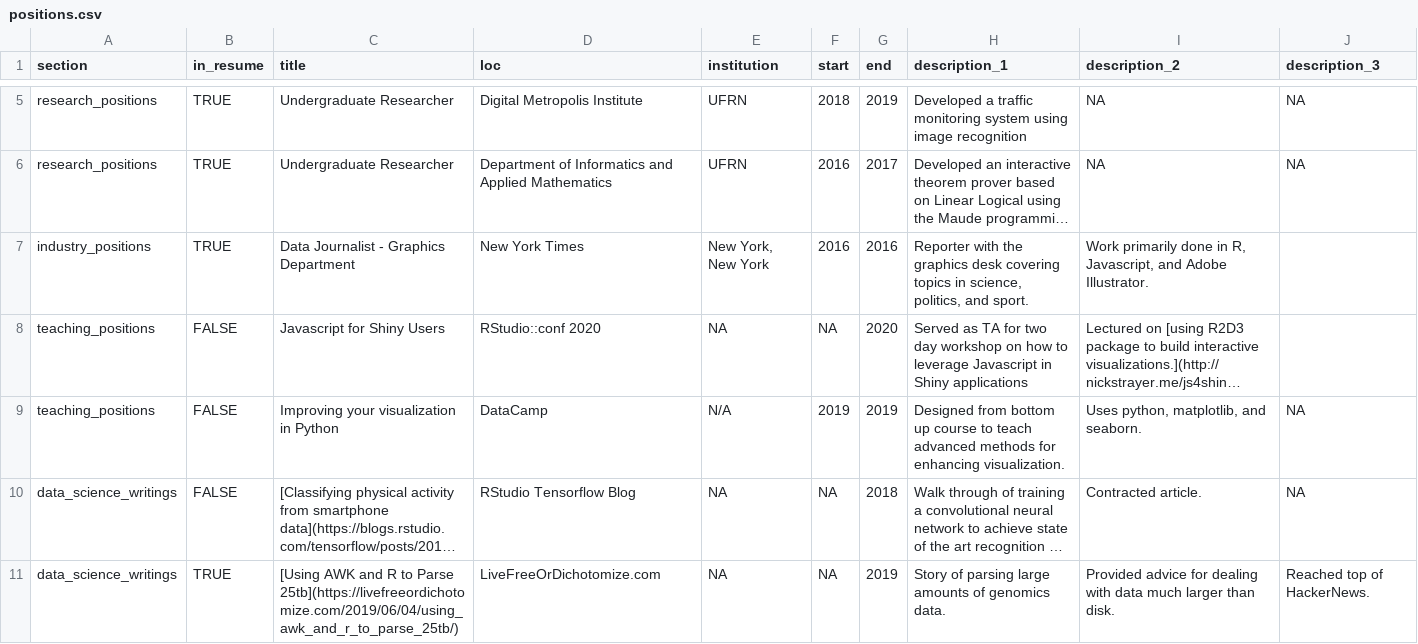
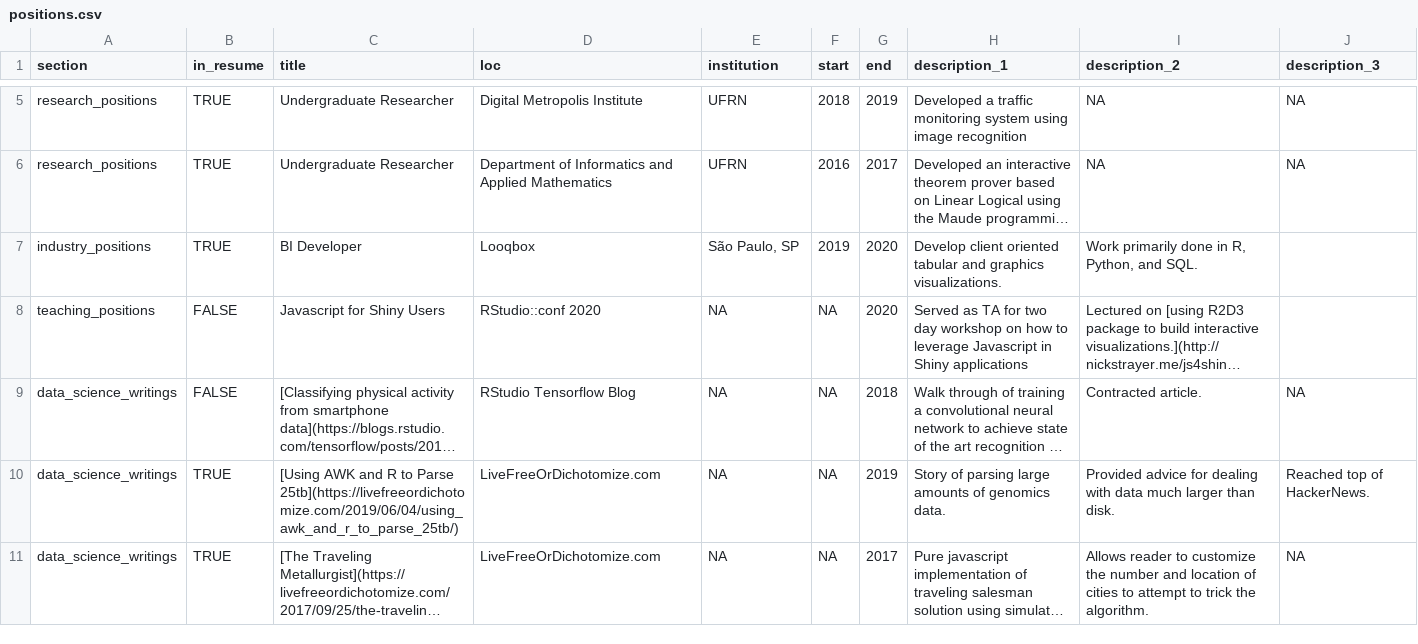
Before and after one commit to alexandrehsd/cv, a CSV file: csvs/positions.csv, drawn as a sheet; only a part is shown, gaps mark what is left out; the shorter side is filled out with more unchanged rows; long unchanged cells end in …; the diff names each change by its address in the sheet, - before the commit and + after, or states it on an @@ line.

Commit message:
Add industry position

```diff
--- a/csvs/positions.csv
+++ b/csvs/positions.csv
-C7 (title): Data Journalist - Graphics Department
+C7 (title): BI Developer
-D7 (loc): New York Times
+D7 (loc): Looqbox
-E7 (institution): New York, New York
+E7 (institution): São Paulo, SP
-F7 (start): 2016
+F7 (start): 2019
-G7 (end): 2016
+G7 (end): 2020
-H7 (description_1): Reporter with the graphics desk covering topics in science, politics, and sport.
+H7 (description_1): Develop client oriented tabular and graphics visualizations.
-I7 (description_2): …in R, Javascript, and Adobe Illustrator.
+I7 (description_2): …in R, Python, and SQL.
-row 9: teaching_positions | FALSE | Improving your visualization in Python | DataCamp | N/A | 2019 | 2019 | Designed from bottom up course to teach advanced methods for enhancing visualization. | Uses python, matplotlib, and seaborn. | NA
```
Also changed, not shown: 1 other file.
